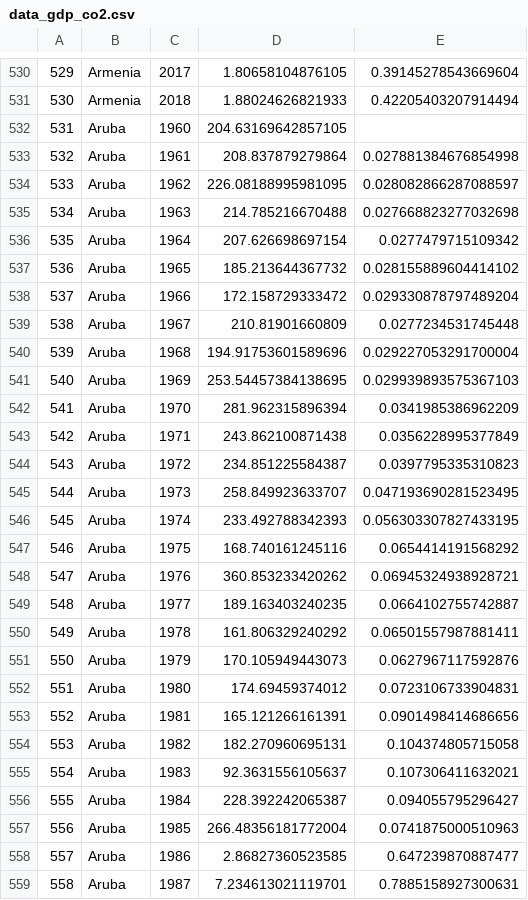
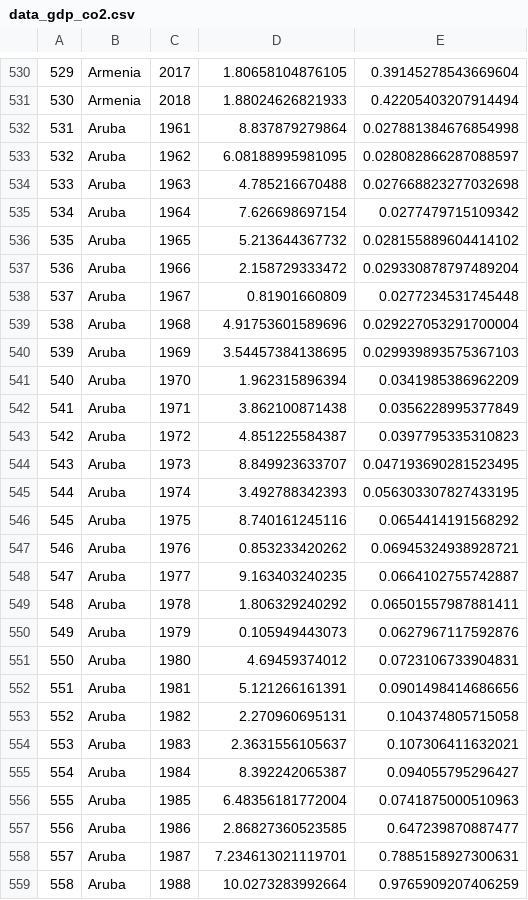
Before and after one commit to DaniMe98/Ward-on-annual-CO2-GDP, a CSV file: Scalable/data_gdp_co2.csv, drawn as a sheet; only a part is shown, gaps mark what is left out; the shorter side is filled out with more unchanged rows; removed rows and columns are numbered as before the commit, all else as after; the diff names each change by its address in the sheet, - before the commit and + after, or states it on an @@ line.

Commit message:
Dataset pulito

```diff
--- a/Scalable/data_gdp_co2.csv
+++ b/Scalable/data_gdp_co2.csv
-row 532: 531 | Aruba | 1960 | 204.63169642857105
@@ column A renumbered from row 532 down @@
-D532: 208.837879279864
+D532: 8.837879279864
-D533: 226.08188995981095
+D533: 6.08188995981095
-D534: 214.785216670488
+D534: 4.785216670488
-D535: 207.626698697154
+D535: 7.626698697154
-D536: 185.213644367732
+D536: 5.213644367732
-D537: 172.158729333472
+D537: 2.158729333472
-D538: 210.81901660809
+D538: 0.81901660809
-D539: 194.91753601589696
+D539: 4.91753601589696
-D540: 253.54457384138695
+D540: 3.54457384138695
-D541: 281.962315896394
+D541: 1.962315896394
-D542: 243.862100871438
+D542: 3.862100871438
-D543: 234.851225584387
+D543: 4.851225584387
-D544: 258.849923633707
+D544: 8.849923633707
-D545: 233.492788342393
+D545: 3.492788342393
-D546: 168.740161245116
+D546: 8.740161245116
-D547: 360.853233420262
+D547: 0.853233420262
-D548: 189.163403240235
+D548: 9.163403240235
-D549: 161.806329240292
+D549: 1.806329240292
-D550: 170.105949443073
+D550: 0.105949443073
-D551: 174.69459374012
+D551: 4.69459374012
-D552: 165.121266161391
+D552: 5.121266161391
-D553: 182.270960695131
+D553: 2.270960695131
-D554: 92.3631556105637
+D554: 2.3631556105637
-D555: 228.392242065387
+D555: 8.392242065387
-D556: 266.48356181772004
+D556: 6.48356181772004
```
Also changed, not shown: 1 other file.
